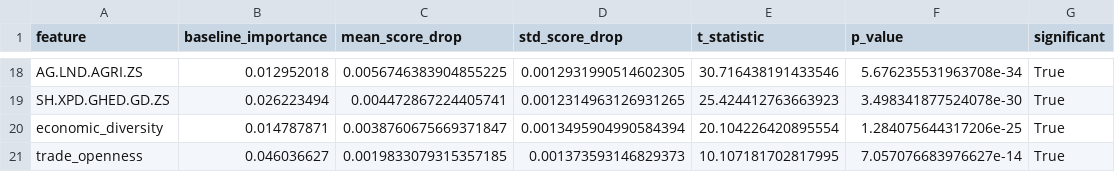
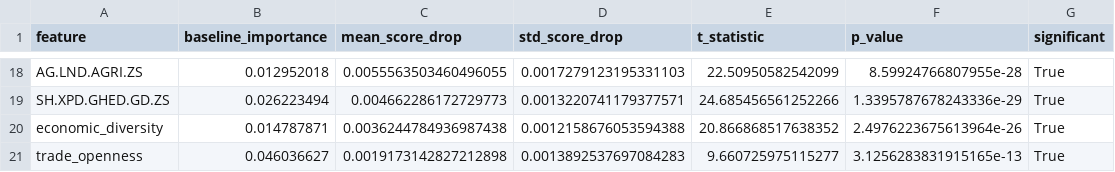
Before and after one commit to BGoye2/DSAP2025_BenoitGoye, a CSV file: output/statistical_tests_permutation.csv, drawn as a sheet; only a part is shown, gaps mark what is left out; the diff covers the shown part only; the diff names each change by its address in the sheet, - before the commit and + after, or states it on an @@ line.

```diff
--- a/output/statistical_tests_permutation.csv
+++ b/output/statistical_tests_permutation.csv
-C18 (mean_score_drop): 0.0056746383904855225
+C18 (mean_score_drop): 0.0055563503460496055
-D18 (std_score_drop): 0.0012931990514602305
+D18 (std_score_drop): 0.0017279123195331103
-E18 (t_statistic): 30.716438191433546
+E18 (t_statistic): 22.50950582542099
-F18 (p_value): 5.676235531963708e-34
+F18 (p_value): 8.59924766807955e-28
-C19 (mean_score_drop): 0.004472867224405741
+C19 (mean_score_drop): 0.004662286172729773
-D19 (std_score_drop): 0.0012314963126931265
+D19 (std_score_drop): 0.0013220741179377571
-E19 (t_statistic): 25.424412763663923
+E19 (t_statistic): 24.685456561252266
-F19 (p_value): 3.498341877524078e-30
+F19 (p_value): 1.3395787678243336e-29
-C20 (mean_score_drop): 0.0038760675669371847
+C20 (mean_score_drop): 0.0036244784936987438
-D20 (std_score_drop): 0.0013495904990584394
+D20 (std_score_drop): 0.0012158676053594388
-E20 (t_statistic): 20.104226420895554
+E20 (t_statistic): 20.866868517638352
-F20 (p_value): 1.284075644317206e-25
+F20 (p_value): 2.4976223675613964e-26
-C21 (mean_score_drop): 0.0019833079315357185
+C21 (mean_score_drop): 0.0019173142827212898
-D21 (std_score_drop): 0.001373593146829373
+D21 (std_score_drop): 0.0013892537697084283
-E21 (t_statistic): 10.107181702817995
+E21 (t_statistic): 9.660725975115277
-F21 (p_value): 7.057076683976627e-14
+F21 (p_value): 3.1256283831915165e-13
```
Also changed, not shown: 2 added rows, 2 removed rows and 56 edited cells elsewhere in this file, output/segment_performance.csv, output/segmentation_income_results.csv, 29 other files.
